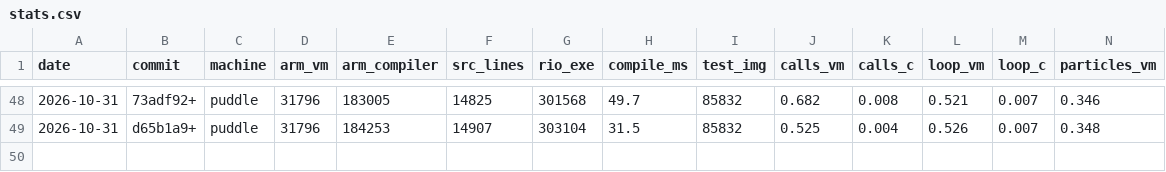
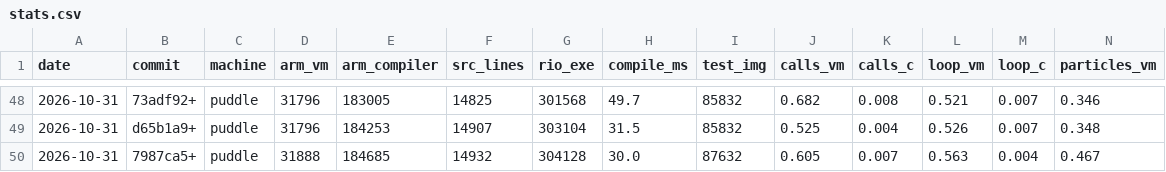
Before and after one commit to contextfreeinfo/rio, a CSV file: bench/stats.csv, drawn as a sheet; only a part is shown, gaps mark what is left out; rows hold the shown columns only; the diff names each change by its address in the sheet, - before the commit and + after, or states it on an @@ line.

```diff
--- a/bench/stats.csv
+++ b/bench/stats.csv
+row 50: 2026-10-31 | 7987ca5+ | puddle | 31888 | 184685 | 14932 | 304128 | 30.0 | 87632 | 0.605 | 0.007 | 0.563 | 0.004 | 0.467
```
Also changed, not shown: 9 other files.
